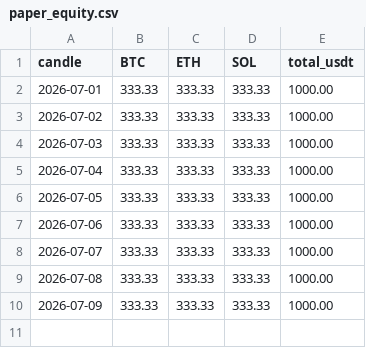
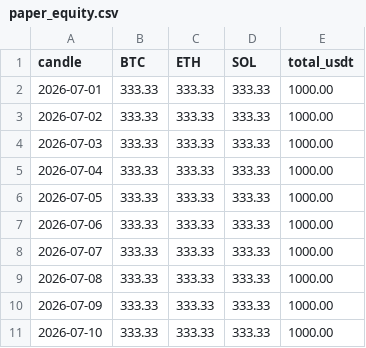
Before and after one commit to 4lxn/trading-bot, a CSV file: docs/paper_equity.csv, drawn as a sheet; the diff names each change by its address in the sheet, - before the commit and + after, or states it on an @@ line.

Commit message:
paper: equity through 2026-07-10, 4h 2026-07-10 16:00

```diff
--- a/docs/paper_equity.csv
+++ b/docs/paper_equity.csv
+row 11: 2026-07-10 | 333.33 | 333.33 | 333.33 | 1000.00
```
Also changed, not shown: 3 other files.
